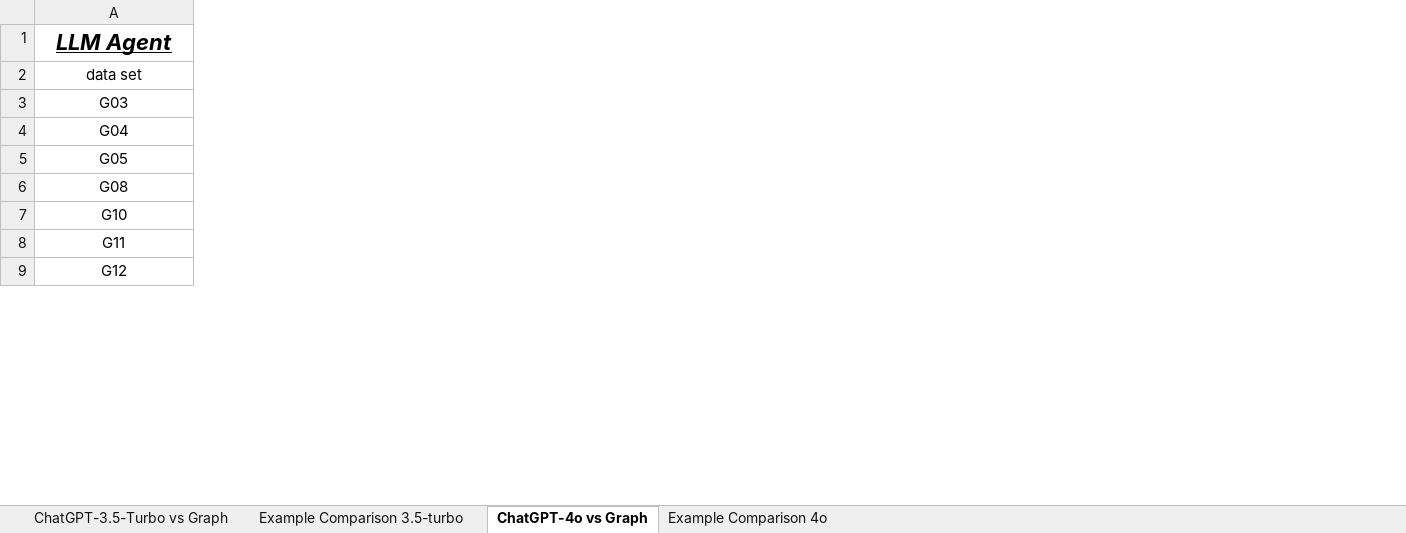
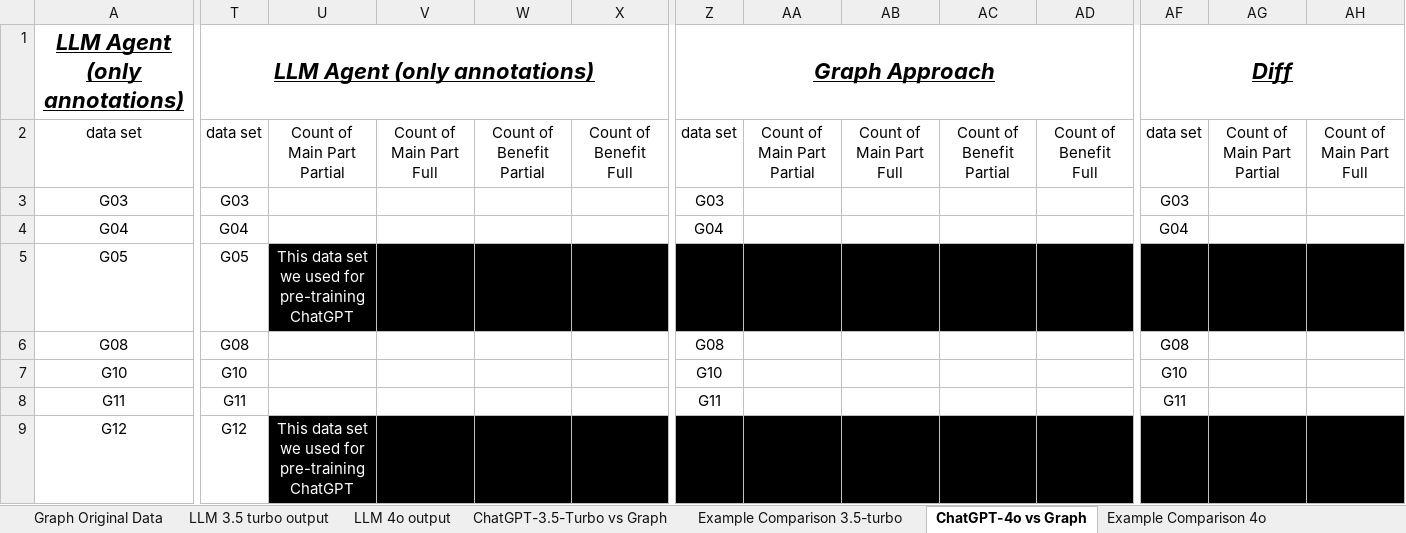
Before and after one commit to SoftwareStackLukas/LLMbasedRedundancyAnalysis, an Excel workbook: results/Comparison - LLM agent - ChatGPT - vs Graph Approach.xlsx, sheet ChatGPT-4o vs Graph, drawn as a sheet; only a part is shown, gaps mark what is left out; values as stored, in another font and other column widths than the file's, no borders; removed rows and columns are numbered as before the commit, all else as after; rows hold the shown columns only; ↵ is a line break in a cell; the diff covers the shown part only; the diff names each change by its address in the sheet, - before the commit and + after, or states it on an @@ line.

Commit message:
Restructure the project, adding features to analyse excel and adding the output code to the notebooks and adding analyse prepair steps to the analyse notebooks

```diff
--- a/results/Comparison - LLM agent - ChatGPT - vs Graph Approach.xlsx (sheet ChatGPT-4o vs Graph)
+++ b/results/Comparison - LLM agent - ChatGPT - vs Graph Approach.xlsx (sheet ChatGPT-4o vs Graph)
+sheet tab: Graph Original Data
+sheet tab: LLM 3.5 turbo output
+sheet tab: LLM 4o output
+column T, rows 2-9: data set | G03 | G04 | G05 | G08 | G10 | G11 | G12
+column U, rows 2-9: Count of Main Part ↵ Partial |  |  | This data set we used for pre-training ChatGPT |  |  |  | This data set we used for pre-training ChatGPT
+column V, row 2: Count of Main Part ↵ Full
+column W, row 2: Count of Benefit ↵ Partial
+column X, row 2: Count of Benefit ↵ Full
+column Z, rows 2-8: data set | G03 | G04 |  | G08 | G10 | G11
+column AA, row 2: Count of Main Part ↵ Partial
+column AB, row 2: Count of Main Part ↵ Full
+column AC, row 2: Count of Benefit ↵ Partial
+column AD, row 2: Count of Benefit ↵ Full
+column AF, rows 2-8: data set | G03 | G04 |  | G08 | G10 | G11
+column AG, row 2: Count of Main Part ↵ Partial
+column AH, row 2: Count of Main Part ↵ Full
-row 1: LLM Agent
+row 1: LLM Agent (only annotations) | LLM Agent (only annotations) |  |  |  |  | Graph Approach |  |  |  |  | Diff
```
Also changed, not shown: 6 added columns elsewhere in this sheet, sheet ChatGPT-3.5-Turbo vs Graph, src/output_detections_highlighting_with_text_and_annotations.xlsx, 14 other files.
